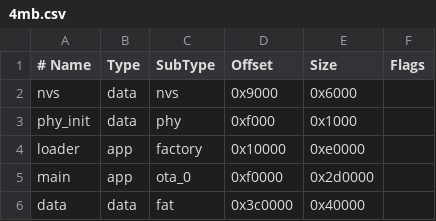
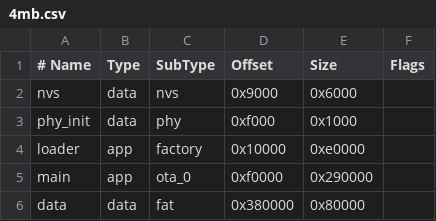
Before and after one commit to costinm/esp-wifi-loader, a CSV file: boot/partitions/4mb.csv, drawn as a sheet.

Commit message:
Update partitions for more space for modules, expose more functions

```diff
--- a/boot/partitions/4mb.csv
+++ b/boot/partitions/4mb.csv
@@ -4,3 +4,3 @@ phy_init,   data, phy,     0xf000,   0x1000,
 loader,     app,  factory, 0x10000,  0xe0000,
-main,       app,  ota_0,   0xf0000,  0x2d0000,
-data,       data, fat,     0x3c0000, 0x40000,
+main,       app,  ota_0,   0xf0000,  0x290000,
+data,       data, fat,     0x380000, 0x80000,
```
Also changed, not shown: bootstrap/partitions.csv, loader/partitions.csv, 7 other files.
